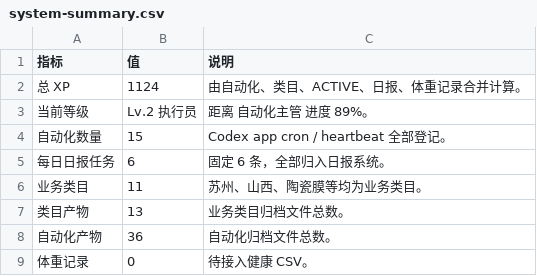
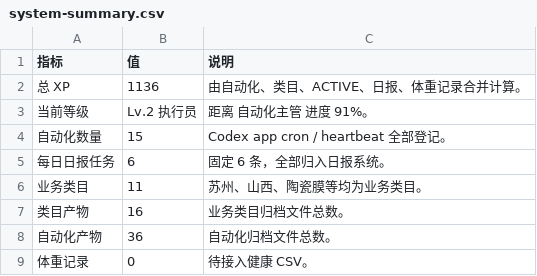
Before and after one commit to schovayang-creator/automation-command-center, a CSV file: data/tables/system-summary.csv, drawn as a sheet.

```diff
--- a/data/tables/system-summary.csv
+++ b/data/tables/system-summary.csv
@@ -1,4 +1,4 @@
 指标,值,说明
-总 XP,1124,由自动化、类目、ACTIVE、日报、体重记录合并计算。
-当前等级,Lv.2 执行员,距离 自动化主管 进度 89%。
+总 XP,1136,由自动化、类目、ACTIVE、日报、体重记录合并计算。
+当前等级,Lv.2 执行员,距离 自动化主管 进度 91%。
 自动化数量,15,Codex app cron / heartbeat 全部登记。
@@ -6,3 +6,3 @@
 业务类目,11,苏州、山西、陶瓷膜等均为业务类目。
-类目产物,13,业务类目归档文件总数。
+类目产物,16,业务类目归档文件总数。
 自动化产物,36,自动化归档文件总数。
```
Also changed, not shown: data/tables/module-ledger.csv, 28 other files.
